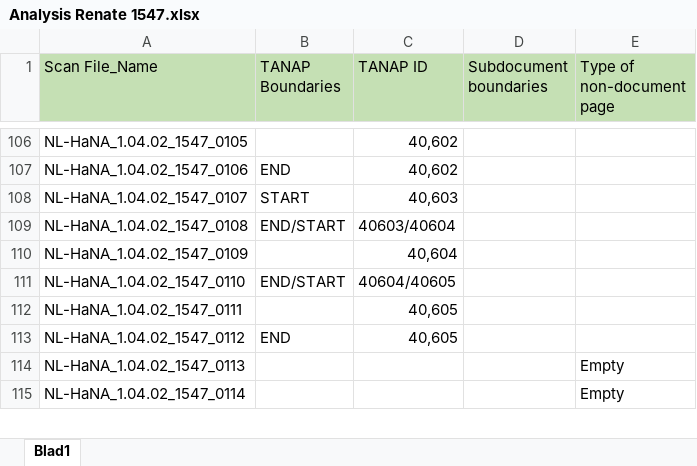
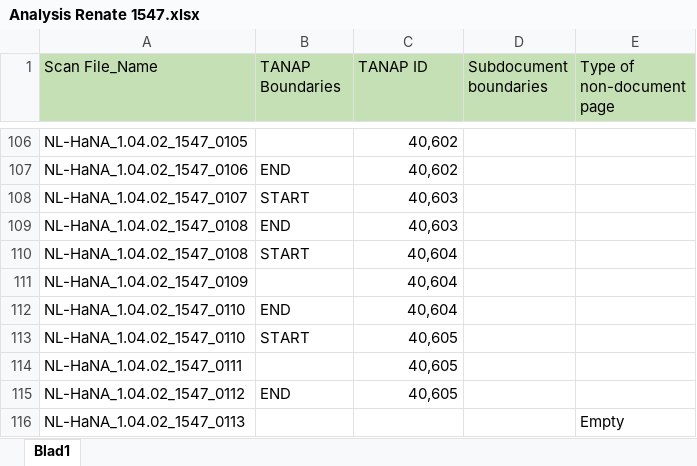
Before and after one commit to LAHTeR/document_segmentation, an Excel workbook: document_segmentation/data/Analysis Renate 1547.xlsx, sheet Blad1, drawn as a sheet; only a part is shown, gaps mark what is left out; the shorter side is filled out with more unchanged rows; values as stored, in another font and other column widths than the file's, no borders; addresses are those after the commit; the diff names each change by its address in the sheet, - before the commit and + after, or states it on an @@ line.

Commit message:
Replace multi-label pages in Renate sheet 1.

```diff
--- a/document_segmentation/data/Analysis Renate 1547.xlsx (sheet Blad1)
+++ b/document_segmentation/data/Analysis Renate 1547.xlsx (sheet Blad1)
+row 109: NL-HaNA_1.04.02_1547_0108 | END | 40,603
-B110 (TANAP Boundaries): END/START
+B110 (TANAP Boundaries): START
-C110 (TANAP ID): 40603/40604
+C110 (TANAP ID): 40,604
+row 112: NL-HaNA_1.04.02_1547_0110 | END | 40,604
-B113 (TANAP Boundaries): END/START
+B113 (TANAP Boundaries): START
-C113 (TANAP ID): 40604/40605
+C113 (TANAP ID): 40,605
```
Also changed, not shown: 2 other files.
